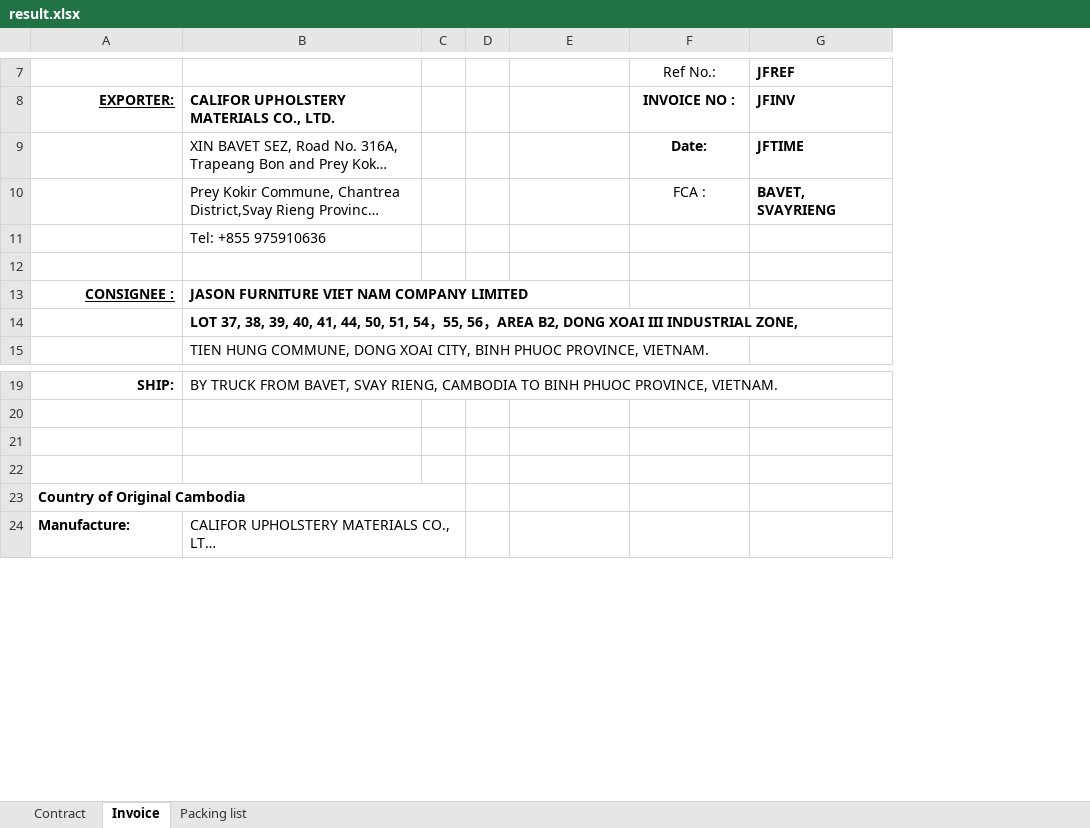
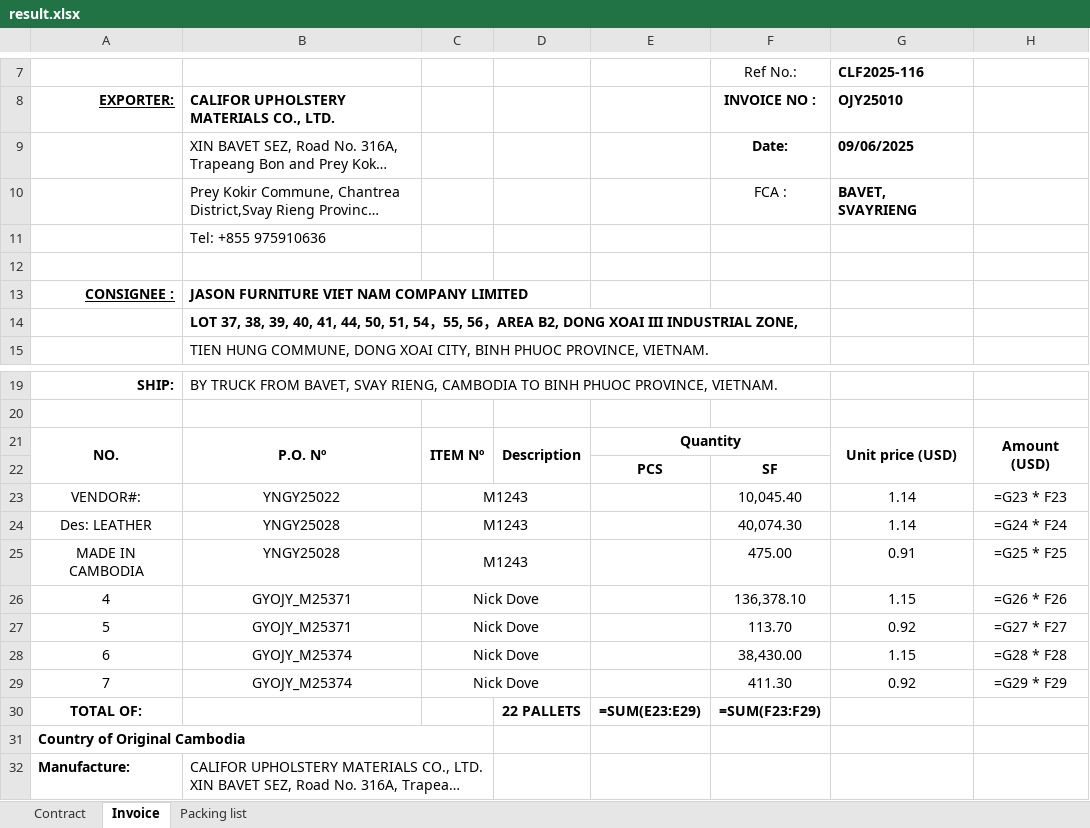
Before and after one commit to GiyoXD/refactor-code, an Excel workbook: result.xlsx, sheet Invoice, drawn as a sheet; only a part is shown, gaps mark what is left out; long unchanged cells end in …; values as stored, in another font and other column widths than the file's, no borders; formulas without a stored value are shown as written; conditional formats not drawn; removed rows and columns are numbered as before the commit, all else as after; the diff names each change by its address in the sheet, - before the commit and + after, or states it on an @@ line.

Commit message:
fix the packing list breaking line and now merge static before footer now working fine

```diff
--- a/result.xlsx (sheet Invoice)
+++ b/result.xlsx (sheet Invoice)
-column C, empty
-column D, empty
+column C, row 21: ITEM Nº
+column D, row 21: Description
-column G (JFINV), row 7: JFREF; rows 9-10: JFTIME | BAVET, SVAYRIENG
+column G (OJY25010), row 7: CLF2025-116; rows 9-10: 09/06/2025 | BAVET, SVAYRIENG; row 21: Unit price (USD)
+column H, row 21: Amount (USD)
-row 21: (empty)
+row 21: NO. | P.O. Nº | ITEM Nº | Description | Quantity |  | Unit price (USD) | Amount (USD)
+A21:A22 merged
+B21:B22 merged
+E21:F21 merged
-row 22: (empty)
+row 22:  |  |  |  | PCS | SF
+row 23: VENDOR#: | YNGY25022 | M1243 |  |  | 10,045.40 | 1.14 | =G23 * F23
+row 24: Des: LEATHER | YNGY25028 | M1243 |  |  | 40,074.30 | 1.14 | =G24 * F24
+row 25: MADE IN CAMBODIA | YNGY25028 | M1243 |  |  | 475.00 | 0.91 | =G25 * F25
+row 26: 4 | GYOJY_M25371 | Nick Dove |  |  | 136,378.10 | 1.15 | =G26 * F26
+row 27: 5 | GYOJY_M25371 | Nick Dove |  |  | 113.70 | 0.92 | =G27 * F27
+row 28: 6 | GYOJY_M25374 | Nick Dove |  |  | 38,430.00 | 1.15 | =G28 * F28
+row 29: 7 | GYOJY_M25374 | Nick Dove |  |  | 411.30 | 0.92 | =G29 * F29
+row 30: TOTAL OF: |  |  | 22 PALLETS | =SUM(E23:E29) | =SUM(F23:F29)
```
Also changed, not shown: sheet Packing list, sheet Contract, charts or pictures, result_ERROR.xlsx, 7 other files.
